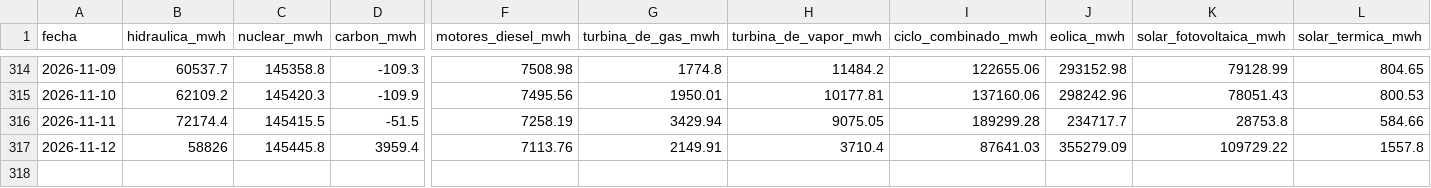
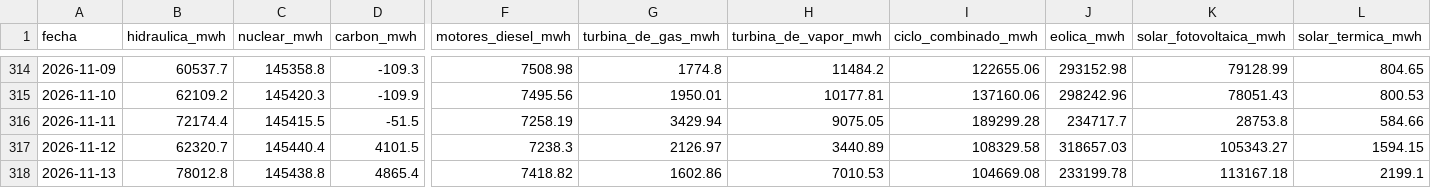
Before and after one commit to JosebaDG/Pvpc-bridge, a CSV file: datos/historico/generacion_diaria/2026.csv, drawn as a sheet; only a part is shown, gaps mark what is left out; rows hold the shown columns only; the diff covers the shown part only; the diff names each change by its address in the sheet, - before the commit and + after, or states it on an @@ line.

```diff
--- a/datos/historico/generacion_diaria/2026.csv
+++ b/datos/historico/generacion_diaria/2026.csv
-B317 (hidraulica_mwh): 58826
+B317 (hidraulica_mwh): 62320.7
-C317 (nuclear_mwh): 145445.8
+C317 (nuclear_mwh): 145440.4
-D317 (carbon_mwh): 3959.4
+D317 (carbon_mwh): 4101.5
-F317 (motores_diesel_mwh): 7113.76
+F317 (motores_diesel_mwh): 7238.3
-G317 (turbina_de_gas_mwh): 2149.91
+G317 (turbina_de_gas_mwh): 2126.97
-H317 (turbina_de_vapor_mwh): 3710.4
+H317 (turbina_de_vapor_mwh): 3440.89
-I317 (ciclo_combinado_mwh): 87641.03
+I317 (ciclo_combinado_mwh): 108329.58
-J317 (eolica_mwh): 355279.09
+J317 (eolica_mwh): 318657.03
-K317 (solar_fotovoltaica_mwh): 109729.22
+K317 (solar_fotovoltaica_mwh): 105343.27
-L317 (solar_termica_mwh): 1557.8
+L317 (solar_termica_mwh): 1594.15
+row 318: 2026-11-13 | 78012.8 | 145438.8 | 4865.4 | 7418.82 | 1602.86 | 7010.53 | 104669.08 | 233199.78 | 113167.18 | 2199.1
```
Also changed, not shown: 5 edited cells elsewhere in this file, datos/consultas/registro_descargas.csv, datos/historico/pvpc_peninsula_horario/2026.csv, 6 other files.
